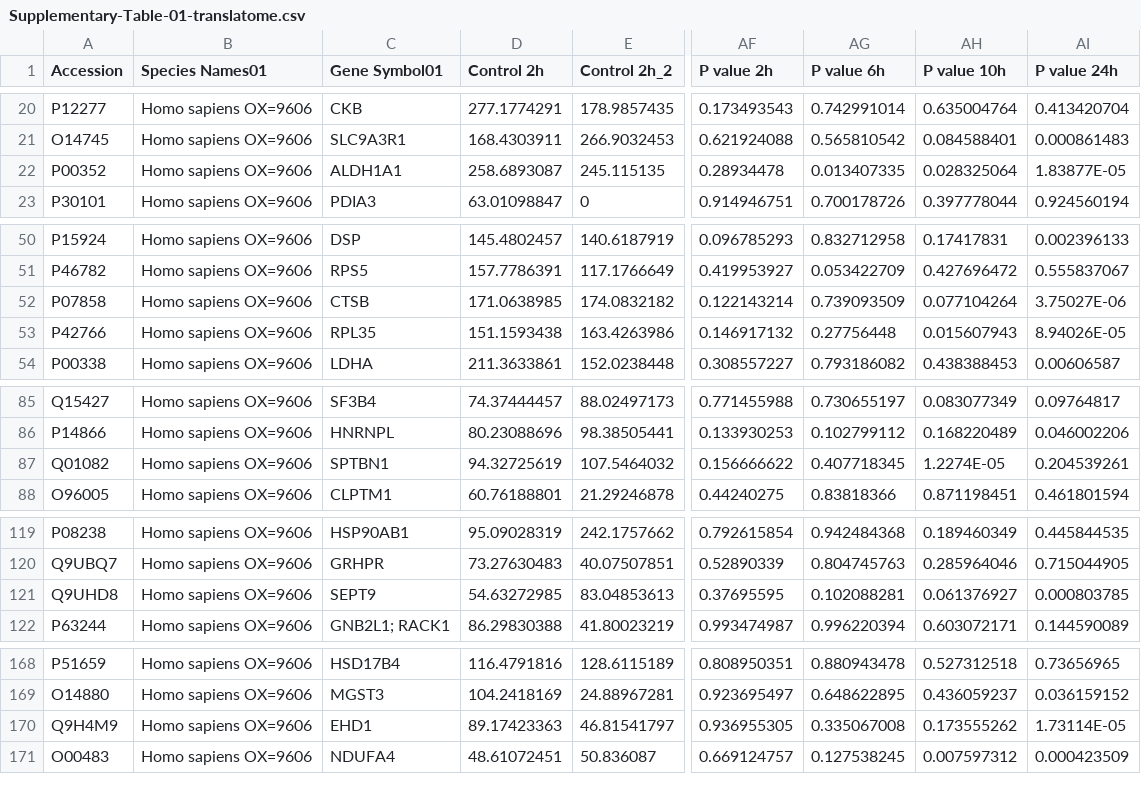
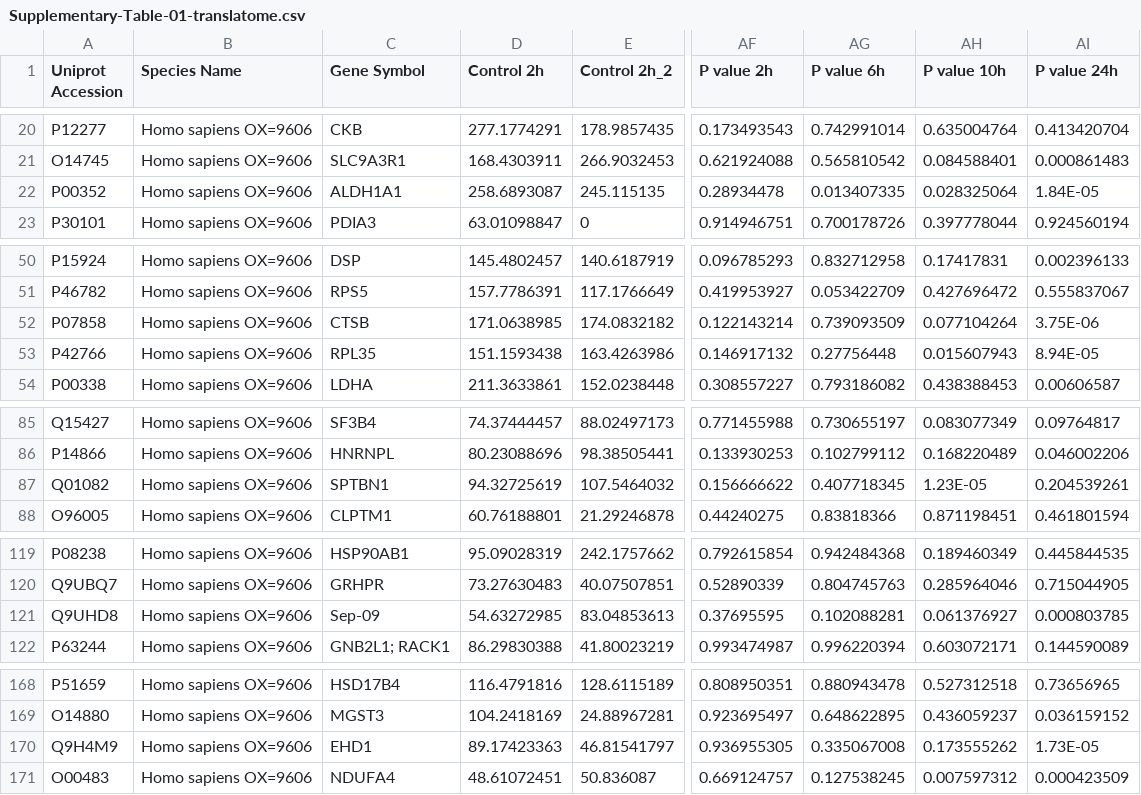
Before and after one commit to sneumann/PXD017710, a CSV file: test_data_sets/PXD017710/Supplementary-Table-01-translatome.csv, drawn as a sheet; only a part is shown, gaps mark what is left out; the diff covers the shown part only; the diff names each change by its address in the sheet, - before the commit and + after, or states it on an @@ line.

```diff
--- a/test_data_sets/PXD017710/Supplementary-Table-01-translatome.csv
+++ b/test_data_sets/PXD017710/Supplementary-Table-01-translatome.csv
-A1: Accession
+A1: Uniprot Accession
-B1: Species Names01
+B1: Species Name
-C1: Gene Symbol01
+C1: Gene Symbol
-AI22 (P value 24h): 1.83877E-05
+AI22 (P value 24h): 1.84E-05
-AI52 (P value 24h): 3.75027E-06
+AI52 (P value 24h): 3.75E-06
-AI53 (P value 24h): 8.94026E-05
+AI53 (P value 24h): 8.94E-05
-AH87 (P value 10h): 1.2274E-05
+AH87 (P value 10h): 1.23E-05
-C121 (Gene Symbol): SEPT9
+C121 (Gene Symbol): Sep-09
-AI170 (P value 24h): 1.73114E-05
+AI170 (P value 24h): 1.73E-05
```
Also changed, not shown: 19 edited cells elsewhere in this file, 11 other files.
